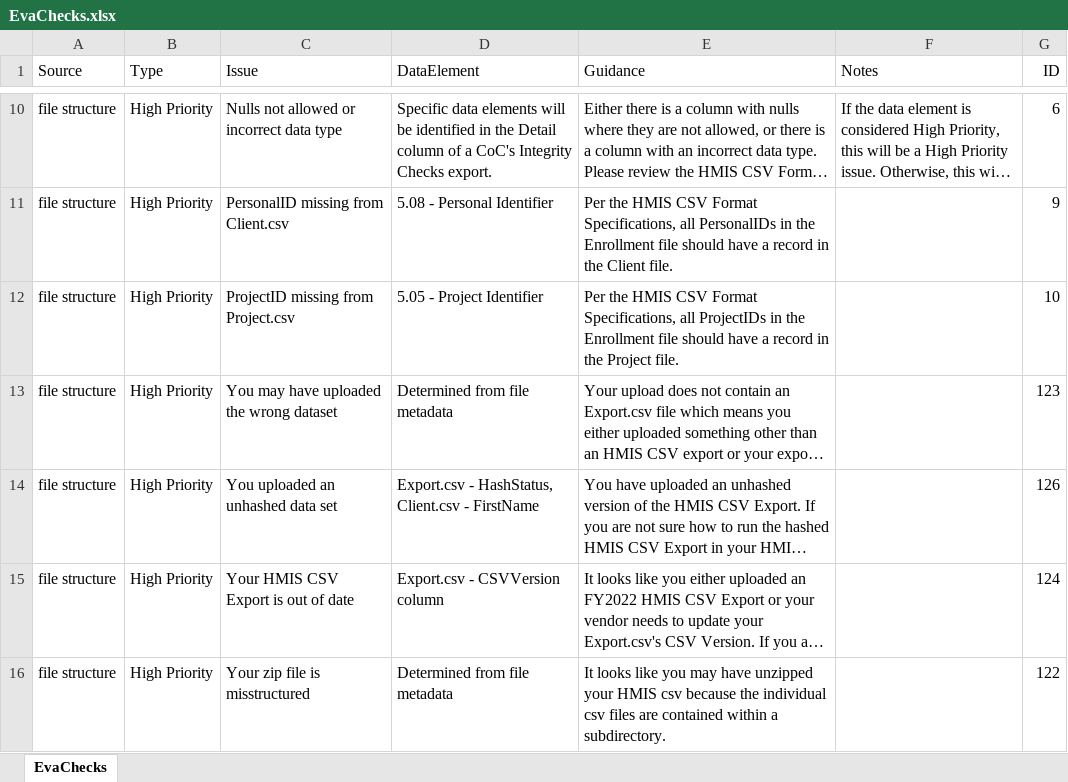
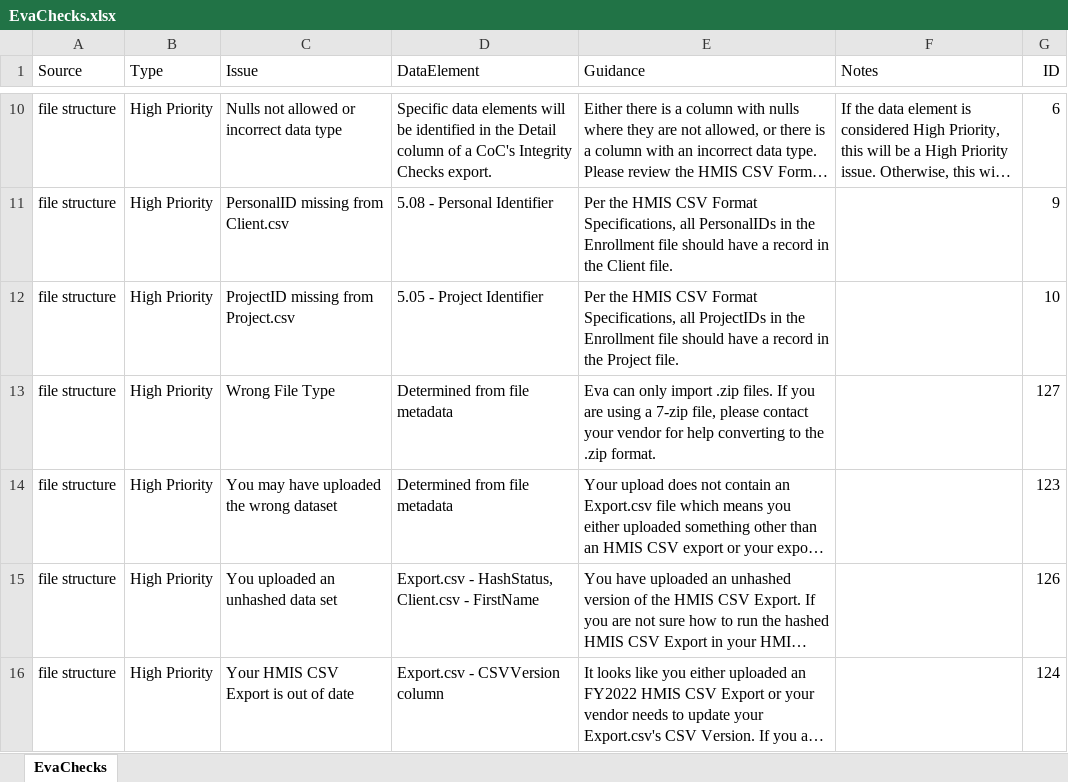
Before and after one commit to abtassociates/eva, an Excel workbook: public-resources/EvaChecks.xlsx, sheet EvaChecks, drawn as a sheet; only a part is shown, gaps mark what is left out; the shorter side is filled out with more unchanged rows; long unchanged cells end in …; values as stored, in another font and other column widths than the file's, no borders; the diff names each change by its address in the sheet, - before the commit and + after, or states it on an @@ line.

Commit message:
added zip extension check to EvaChecks and updated initially_valid_import script to pull "issue" and "guidance" from EvaChecks, rather than hardcoding.

```diff
--- a/public-resources/EvaChecks.xlsx (sheet EvaChecks)
+++ b/public-resources/EvaChecks.xlsx (sheet EvaChecks)
+row 13: file structure | High Priority | Wrong File Type | Determined from file metadata | Eva can only import .zip files. If you are using a 7-zip file, please contact your vendor for help converting to the .zip format. |  | 127
```
Also changed, not shown: 2 other files.
